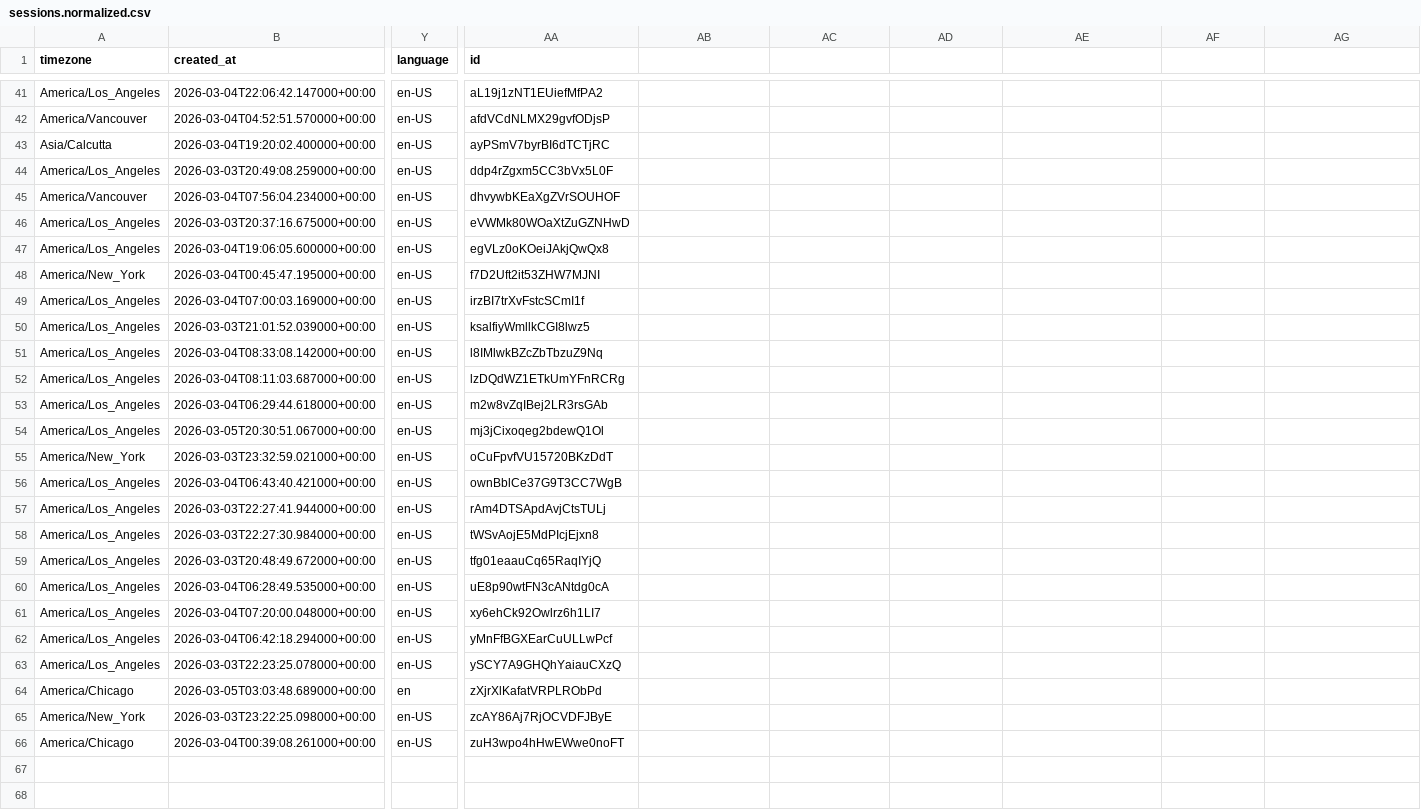
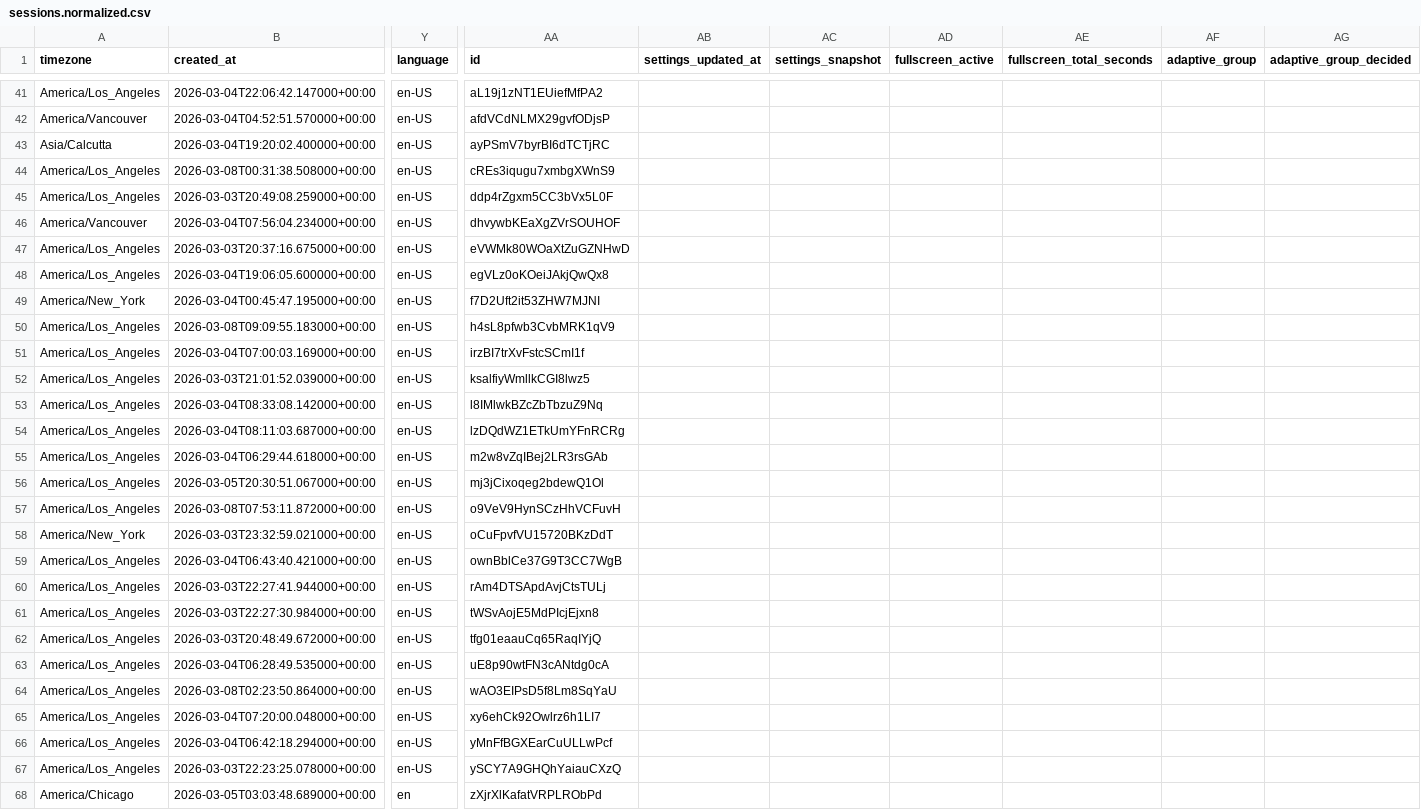
Before and after one commit to MrLint01/memory-game, a CSV file: analysis_output/version_2026.03.0/sessions.normalized.csv, drawn as a sheet; only a part is shown, gaps mark what is left out; the shorter side is filled out with more unchanged rows; rows hold the shown columns only; the diff names each change by its address in the sheet, - before the commit and + after, or states it on an @@ line.

```diff
--- a/analysis_output/version_2026.03.0/sessions.normalized.csv
+++ b/analysis_output/version_2026.03.0/sessions.normalized.csv
-AB1: (empty)
+AB1: settings_updated_at
-AC1: (empty)
+AC1: settings_snapshot
-AD1: (empty)
+AD1: fullscreen_active
-AE1: (empty)
+AE1: fullscreen_total_seconds
-AF1: (empty)
+AF1: adaptive_group
-AG1: (empty)
+AG1: adaptive_group_decided
+row 44: America/Los_Angeles | 2026-03-08T00:31:38.508000+00:00 | en-US | cREs3iqugu7xmbgXWnS9
+row 50: America/Los_Angeles | 2026-03-08T09:09:55.183000+00:00 | en-US | h4sL8pfwb3CvbMRK1qV9
+row 57: America/Los_Angeles | 2026-03-08T07:53:11.872000+00:00 | en-US | o9VeV9HynSCzHhVCFuvH
+row 64: America/Los_Angeles | 2026-03-08T02:23:50.864000+00:00 | en-US | wAO3EIPsD5f8Lm8SqYaU
```
Also changed, not shown: analysis_output/version_2026.03.0/early_round_correlations/early_feature_correlations.csv, analysis_output/version_2026.03.0/early_round_correlations/early_feature_correlations_outliers_removed.csv, 41 other files.
